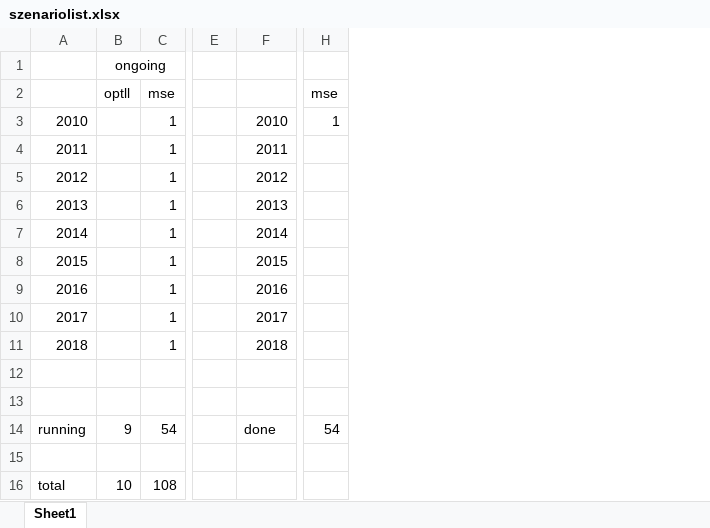
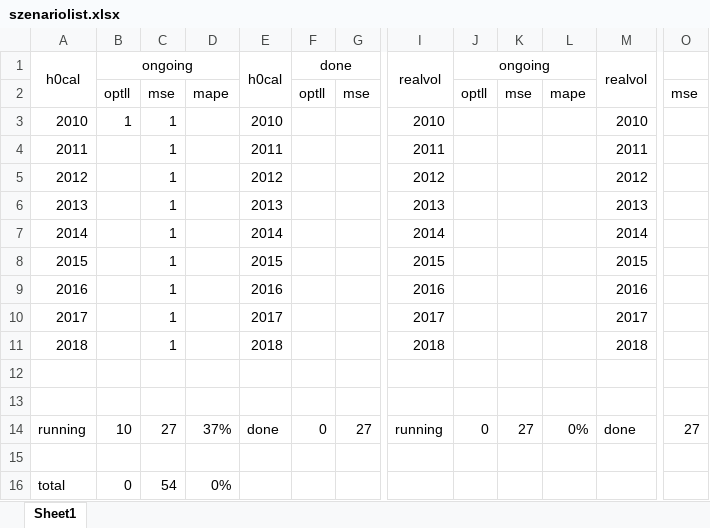
Before and after one commit to AlgoSkyNet/HNGDeepVola, an Excel workbook: Code/Calibration Calloption/szenariolist.xlsx, sheet Sheet1, drawn as a sheet; only a part is shown, gaps mark what is left out; values as stored, in another font and other column widths than the file's, no borders; removed rows and columns are numbered as before the commit, all else as after; rows hold the shown columns only; the diff names each change by its address in the sheet, - before the commit and + after, or states it on an @@ line.

Commit message:
updated list of szenarios run atm

```diff
--- a/Code/Calibration Calloption/szenariolist.xlsx (sheet Sheet1)
+++ b/Code/Calibration Calloption/szenariolist.xlsx (sheet Sheet1)
+column D, row 2: mape
+column E, rows 1-11: h0cal |  | 2010 | 2011 | 2012 | 2013 | 2014 | 2015 | 2016 | 2017 | 2018
+column F, rows 1-2: done | optll
+column G, row 2: mse
-column E, empty
+column I, rows 1-11: realvol |  | 2010 | 2011 | 2012 | 2013 | 2014 | 2015 | 2016 | 2017 | 2018
+column J, rows 1-2: ongoing | optll
+column K, row 2: mse
+column L, row 2: mape
-A1: (empty)
+A1: h0cal
+A1:A2 merged
-B1:D1 merged
+B1:D1 merged
-M1: (empty)
+M1: realvol
+M1:M2 merged
-B3: (empty)
+B3: 1
-O3: 1
+O3: (empty)
-row 14: running | 9 | 54 |  | done | 54
+row 14: running | 10 | 27 | 37% | done | 0 | 27 | running | 0 | 27 | 0% | done | 27
-row 16: total | 10 | 108
+row 16: total | 0 | 54 | 0%
```
